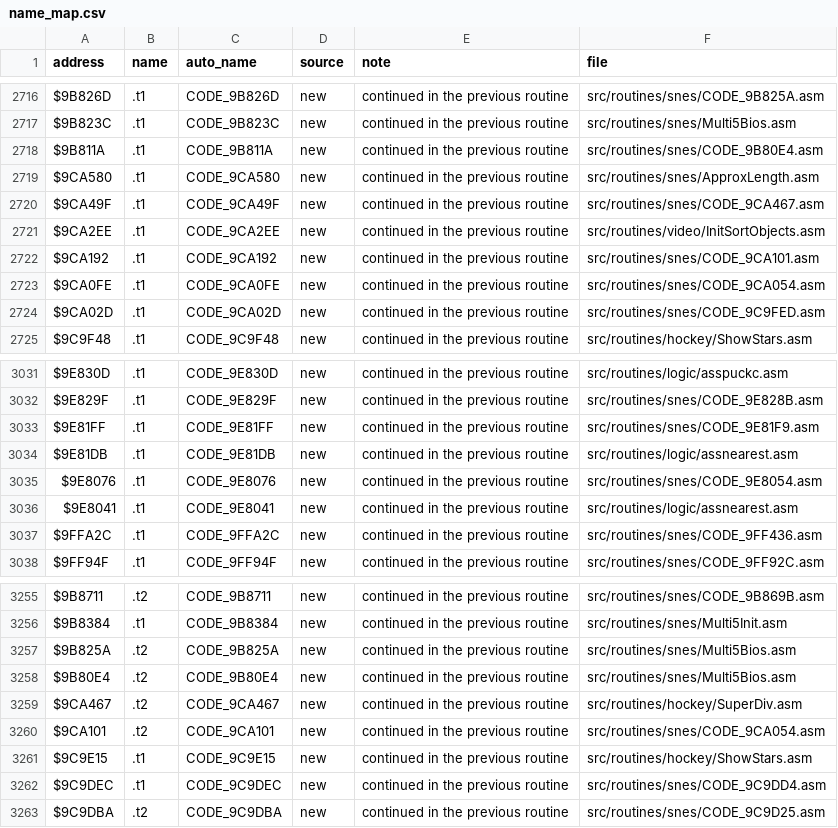
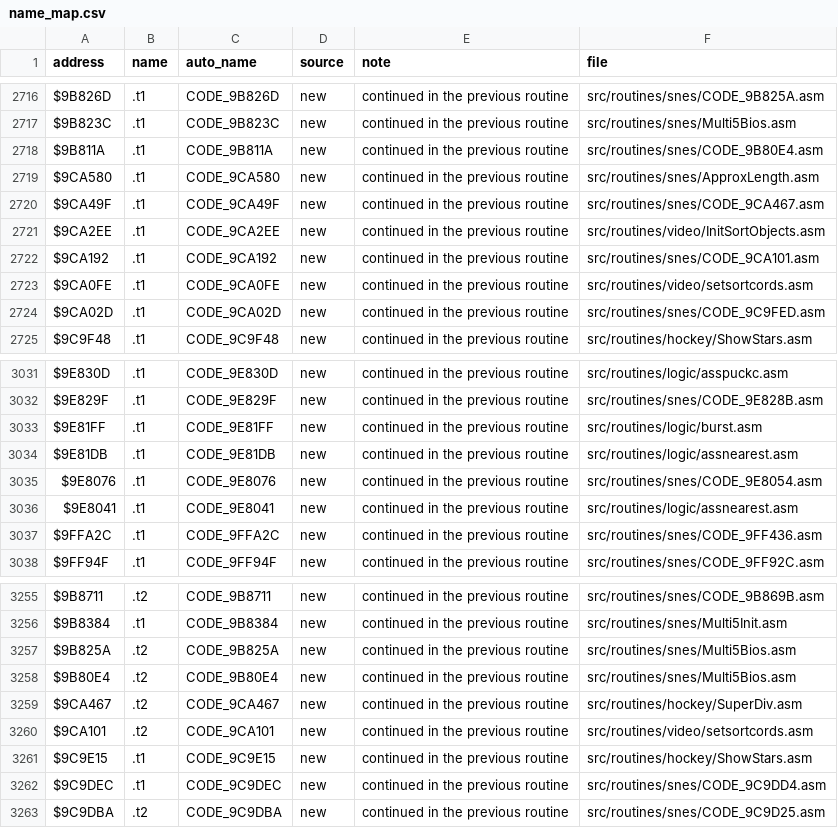
Before and after one commit to Mhopkinsinc/NHL94SNES, a CSV file: docs/name_map.csv, drawn as a sheet; only a part is shown, gaps mark what is left out; the diff covers the shown part only.

```diff
--- a/docs/name_map.csv
+++ b/docs/name_map.csv
@@ -2722,3 +2722,3 @@ $9CA2EE,.t1,CODE_9CA2EE,new,continued in the previous routine,src/routines/video
 $9CA192,.t1,CODE_9CA192,new,continued in the previous routine,src/routines/snes/CODE_9CA101.asm
-$9CA0FE,.t1,CODE_9CA0FE,new,continued in the previous routine,src/routines/snes/CODE_9CA054.asm
+$9CA0FE,.t1,CODE_9CA0FE,new,continued in the previous routine,src/routines/video/setsortcords.asm
 $9CA02D,.t1,CODE_9CA02D,new,continued in the previous routine,src/routines/snes/CODE_9C9FED.asm
@@ -3032,3 +3032,3 @@ $9E830D,.t1,CODE_9E830D,new,continued in the previous routine,src/routines/logic
 $9E829F,.t1,CODE_9E829F,new,continued in the previous routine,src/routines/snes/CODE_9E828B.asm
-$9E81FF,.t1,CODE_9E81FF,new,continued in the previous routine,src/routines/snes/CODE_9E81F9.asm
+$9E81FF,.t1,CODE_9E81FF,new,continued in the previous routine,src/routines/logic/burst.asm
 $9E81DB,.t1,CODE_9E81DB,new,continued in the previous routine,src/routines/logic/assnearest.asm
@@ -3259,3 +3259,3 @@ $9B80E4,.t2,CODE_9B80E4,new,continued in the previous routine,src/routines/snes/
 $9CA467,.t2,CODE_9CA467,new,continued in the previous routine,src/routines/hockey/SuperDiv.asm
-$9CA101,.t2,CODE_9CA101,new,continued in the previous routine,src/routines/snes/CODE_9CA054.asm
+$9CA101,.t2,CODE_9CA101,new,continued in the previous routine,src/routines/video/setsortcords.asm
 $9C9E15,.t1,CODE_9C9E15,new,continued in the previous routine,src/routines/hockey/ShowStars.asm
```
Also changed, not shown: 2 added rows and 13 edited cells elsewhere in this file, 9 other files.
